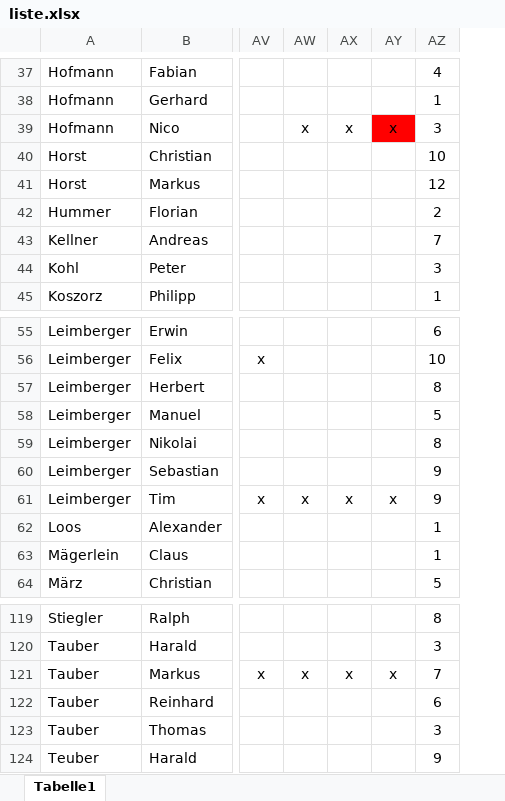
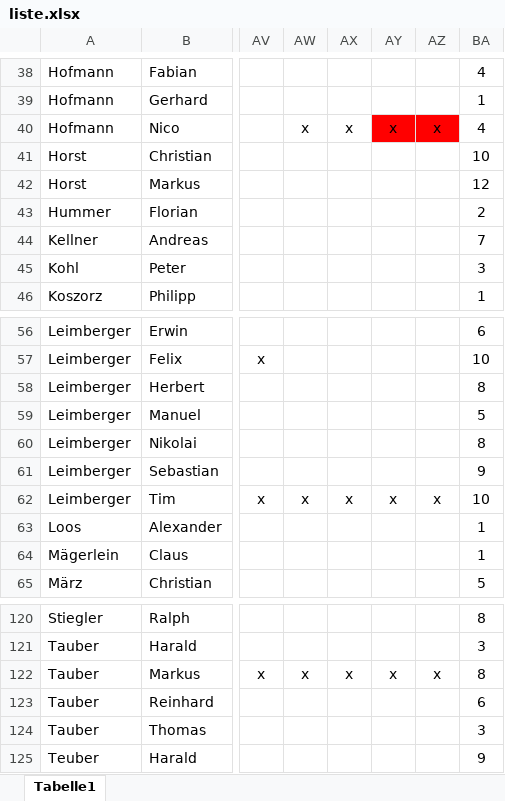
Before and after one commit to kirwastammtischvorra/kirwastammtischvorra.github.io, an Excel workbook: liste/liste.xlsx, sheet Tabelle1, drawn as a sheet; only a part is shown, gaps mark what is left out; values as stored, in another font and other column widths than the file's, no borders; conditional formats not drawn; addresses are those after the commit; the diff covers the shown part only; the diff names each change by its address in the sheet, - before the commit and + after, or states it on an @@ line.

```diff
--- a/liste/liste.xlsx (sheet Tabelle1)
+++ b/liste/liste.xlsx (sheet Tabelle1)
+column AZ, row 40: x; row 62: x; row 122: x
-BA40: 3
+BA40: 4
-BA62: 9
+BA62: 10
-BA122: 7
+BA122: 8
```
Also changed, not shown: 8 added rows and 108 edited cells elsewhere in this sheet, formulas that keep their value, 8 other files.
